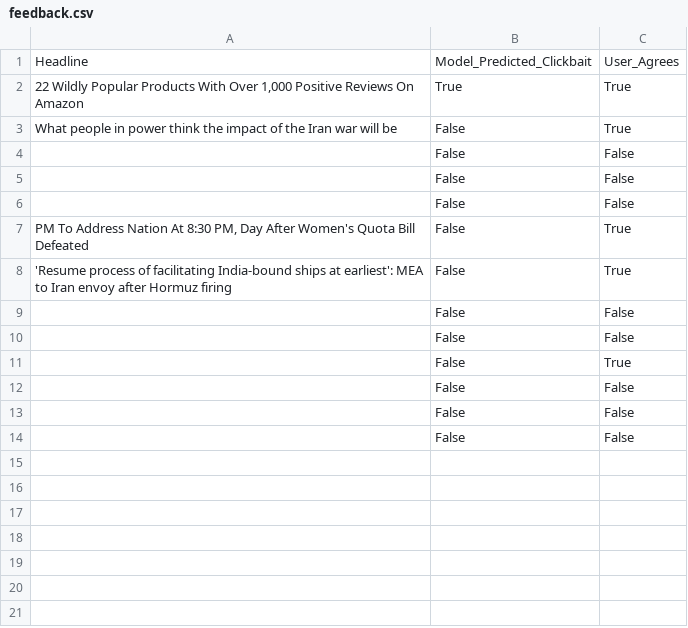
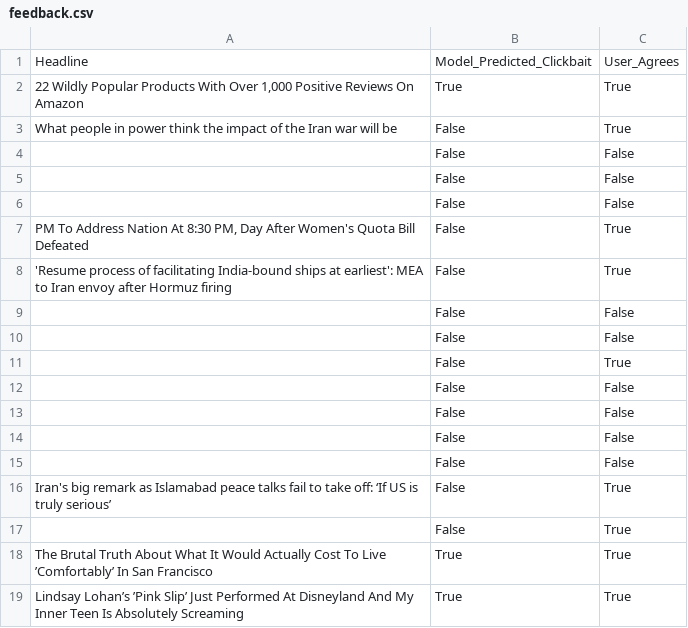
Before and after one commit to Harpinder1605/truthlens-api, a CSV file: feedback.csv, drawn as a sheet; the diff names each change by its address in the sheet, - before the commit and + after, or states it on an @@ line.

```diff
--- a/feedback.csv
+++ b/feedback.csv
+row 15:  | False | False
+row 16: Iran's big remark as Islamabad peace talks fail to take off: ‘If US is truly serious’ | False | True
+row 17:  | False | True
+row 18: The Brutal Truth About What It Would Actually Cost To Live ’Comfortably’ In San Francisco | True | True
+row 19: Lindsay Lohan’s ’Pink Slip’ Just Performed At Disneyland And My Inner Teen Is Absolutely Screaming | True | True
```
Also changed, not shown: 5 other files.
